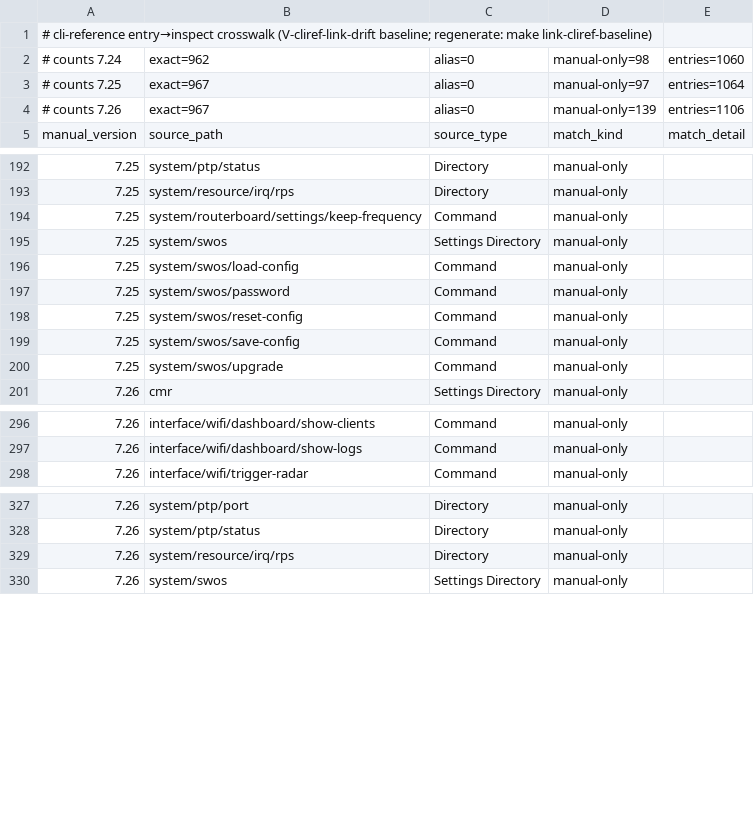
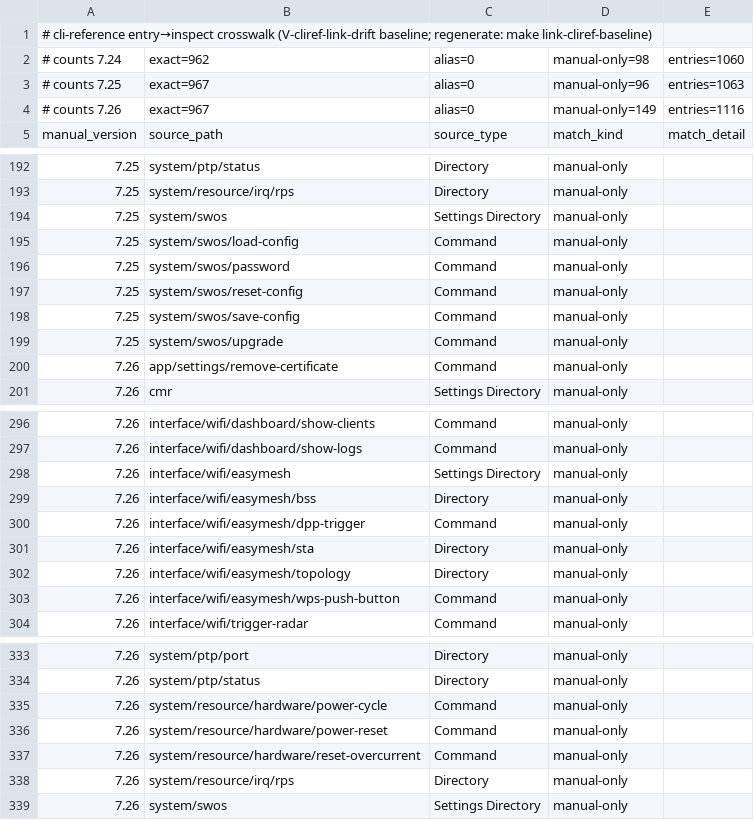
Before and after one commit to tikoci/rosetta, a TSV file: cli-reference-links.tsv, drawn as a sheet; only a part is shown, gaps mark what is left out.

Commit message:
Refresh cliref link baseline: 7.26 gains easymesh subtree, 7.25 loses one page (#215)

```diff
--- a/cli-reference-links.tsv
+++ b/cli-reference-links.tsv
@@ -2,4 +2,4 @@
 # counts 7.24	exact=962	alias=0	manual-only=98	entries=1060
-# counts 7.25	exact=967	alias=0	manual-only=97	entries=1064
-# counts 7.26	exact=967	alias=0	manual-only=139	entries=1106
+# counts 7.25	exact=967	alias=0	manual-only=96	entries=1063
+# counts 7.26	exact=967	alias=0	manual-only=149	entries=1116
 manual_version	source_path	source_type	match_kind	match_detail
@@ -193,3 +193,2 @@ manual_version	source_path	source_type	match_kind	match_detail
 7.25	system/resource/irq/rps	Directory	manual-only	
-7.25	system/routerboard/settings/keep-frequency	Command	manual-only	
 7.25	system/swos	Settings Directory	manual-only	
@@ -200,2 +199,3 @@ manual_version	source_path	source_type	match_kind	match_detail
 7.25	system/swos/upgrade	Command	manual-only	
+7.26	app/settings/remove-certificate	Command	manual-only	
 7.26	cmr	Settings Directory	manual-only	
@@ -297,2 +297,8 @@ manual_version	source_path	source_type	match_kind	match_detail
 7.26	interface/wifi/dashboard/show-logs	Command	manual-only	
+7.26	interface/wifi/easymesh	Settings Directory	manual-only	
+7.26	interface/wifi/easymesh/bss	Directory	manual-only	
+7.26	interface/wifi/easymesh/dpp-trigger	Command	manual-only	
+7.26	interface/wifi/easymesh/sta	Directory	manual-only	
+7.26	interface/wifi/easymesh/topology	Directory	manual-only	
+7.26	interface/wifi/easymesh/wps-push-button	Command	manual-only	
 7.26	interface/wifi/trigger-radar	Command	manual-only	
@@ -328,2 +334,5 @@ manual_version	source_path	source_type	match_kind	match_detail
 7.26	system/ptp/status	Directory	manual-only	
+7.26	system/resource/hardware/power-cycle	Command	manual-only	
+7.26	system/resource/hardware/power-reset	Command	manual-only	
+7.26	system/resource/hardware/reset-overcurrent	Command	manual-only	
 7.26	system/resource/irq/rps	Directory	manual-only	
```
